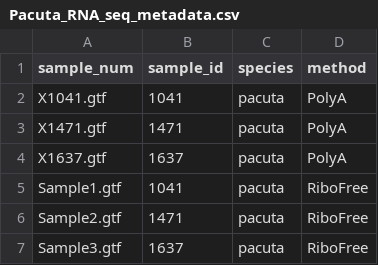
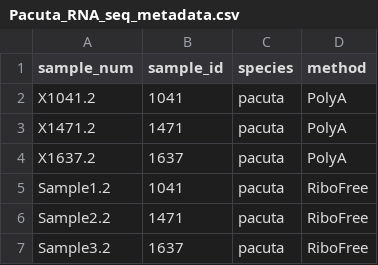
Before and after one commit to hputnam/Express_Compare, a CSV file: RAnalysis/Data/Pacuta/Pacuta_RNA_seq_metadata.csv, drawn as a sheet.

Commit message:
alignment data

```diff
--- a/RAnalysis/Data/Pacuta/Pacuta_RNA_seq_metadata.csv
+++ b/RAnalysis/Data/Pacuta/Pacuta_RNA_seq_metadata.csv
@@ -1,7 +1,7 @@
 sample_num,sample_id,species,method
-X1041.gtf,1041,pacuta,PolyA
-X1471.gtf,1471,pacuta,PolyA
-X1637.gtf,1637,pacuta,PolyA
-Sample1.gtf,1041,pacuta,RiboFree
-Sample2.gtf,1471,pacuta,RiboFree
-Sample3.gtf,1637,pacuta,RiboFree
+X1041.2,1041,pacuta,PolyA
+X1471.2,1471,pacuta,PolyA
+X1637.2,1637,pacuta,PolyA
+Sample1.2,1041,pacuta,RiboFree
+Sample2.2,1471,pacuta,RiboFree
+Sample3.2,1637,pacuta,RiboFree
```
Also changed, not shown: 17 other files.
